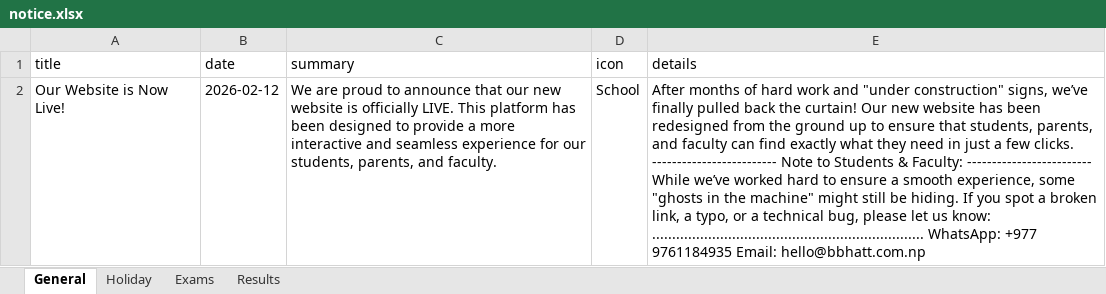
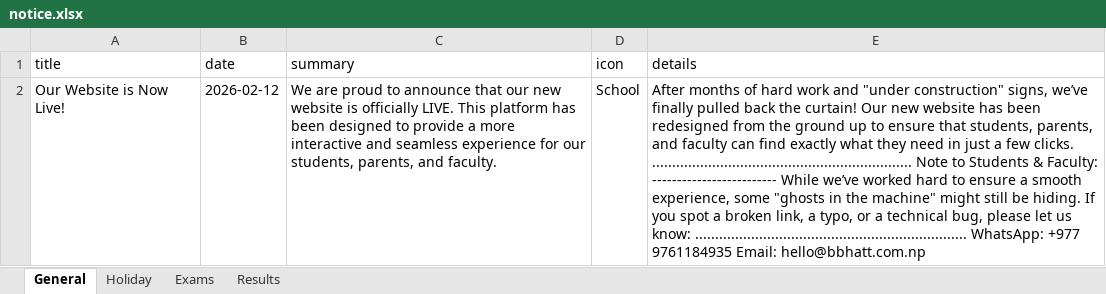
Before and after one commit to sarceducationfoundation/database, an Excel workbook: notice.xlsx, sheet General, drawn as a sheet; values as stored, in another font and other column widths than the file's, no borders; the diff names each change by its address in the sheet, - before the commit and + after, or states it on an @@ line.

Commit message:
Update notice.xlsx from SARC website admin

```diff
--- a/notice.xlsx (sheet General)
+++ b/notice.xlsx (sheet General)
-E2 (details): …few clicks. ------------------------- Note to…
+E2 (details): …few clicks. ................................................................. Note to…
```
